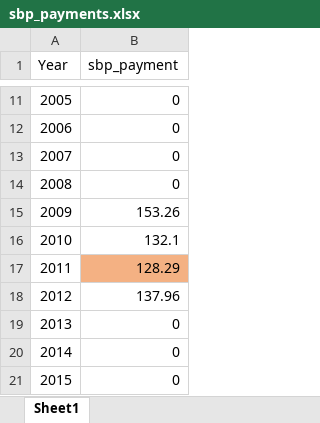
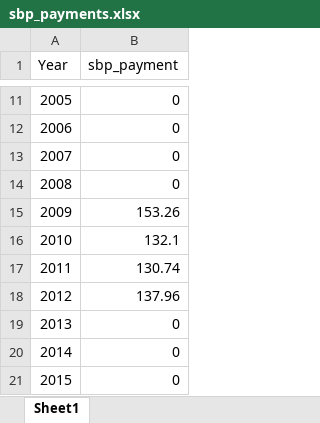
Before and after one commit to giacrava/sbp-adoption-abm, an Excel workbook: abm/data/sbp_payments.xlsx, sheet Sheet1, drawn as a sheet; only a part is shown, gaps mark what is left out; values as stored, in another font and other column widths than the file's, no borders; the diff names each change by its address in the sheet, - before the commit and + after, or states it on an @@ line.

```diff
--- a/abm/data/sbp_payments.xlsx (sheet Sheet1)
+++ b/abm/data/sbp_payments.xlsx (sheet Sheet1)
-B17 (sbp_payment): 128.29
+B17 (sbp_payment): 130.74
-B17 fill: #F4B183
+B17 fill: none
```
Also changed, not shown: data_preparation/economic/sbp_payments.xlsx, 37 other files.
